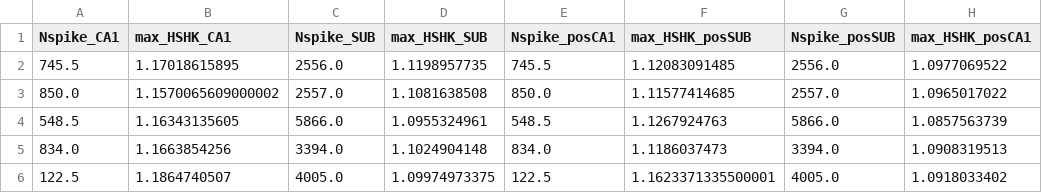
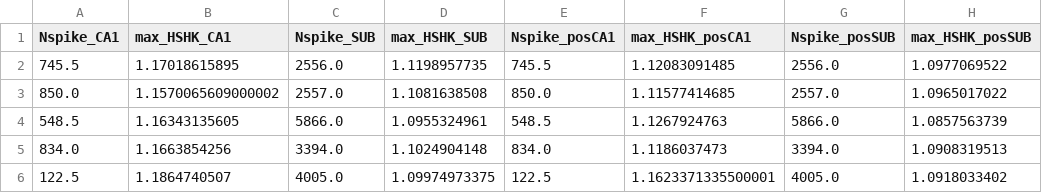
Before and after one commit to amisapta15/ResolutionRelevance, a CSV file: figures_plotdata/OHKHSvNspikes.csv, drawn as a sheet; only a part is shown.

```diff
--- a/figures_plotdata/OHKHSvNspikes.csv
+++ b/figures_plotdata/OHKHSvNspikes.csv
@@ -1,2 +1,2 @@
-Nspike_CA1,max_HSHK_CA1,Nspike_SUB,max_HSHK_SUB,Nspike_posCA1,max_HSHK_posSUB,Nspike_posSUB,max_HSHK_posCA1
+Nspike_CA1,max_HSHK_CA1,Nspike_SUB,max_HSHK_SUB,Nspike_posCA1,max_HSHK_posCA1,Nspike_posSUB,max_HSHK_posSUB
 745.5,1.17018615895,2556.0,1.1198957735,745.5,1.12083091485,2556.0,1.0977069522
```
Also changed, not shown: figures_plotdata/MHKvNspikes.csv, figures_plotdata/MHSvNspikes.csv, 27 other files.
